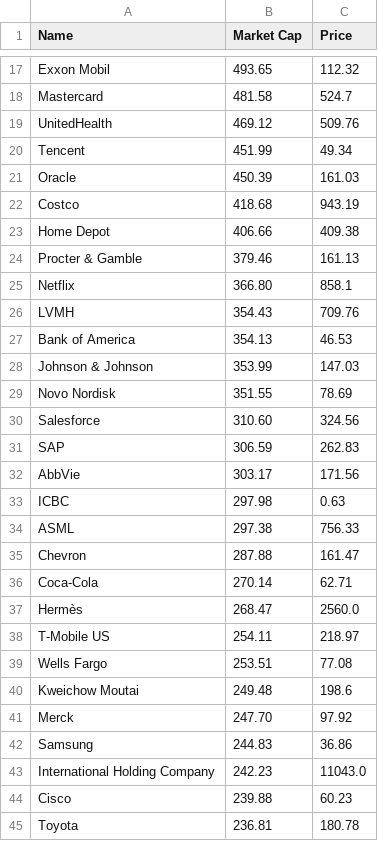
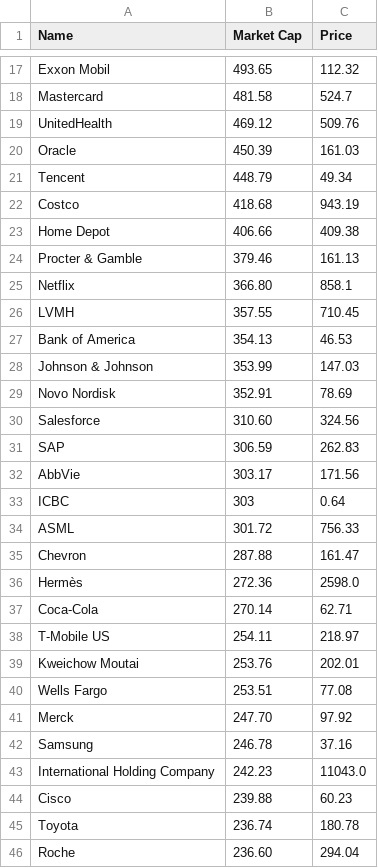
Before and after one commit to bi-cnc/Top_companies_market_cap, a CSV file: final.csv, drawn as a sheet; only a part is shown, gaps mark what is left out; the diff covers the shown part only.

```diff
--- a/final.csv
+++ b/final.csv
@@ -19,4 +19,4 @@ Mastercard,481.58,524.7
 UnitedHealth,469.12,509.76
-Tencent,451.99,49.34
 Oracle,450.39,161.03
+Tencent,448.79,49.34
 Costco,418.68,943.19
@@ -25,6 +25,6 @@ Procter & Gamble,379.46,161.13
 Netflix,366.80,858.1
-LVMH,354.43,709.76
+LVMH,357.55,710.45
 Bank of America,354.13,46.53
 Johnson & Johnson,353.99,147.03
-Novo Nordisk,351.55,78.69
+Novo Nordisk,352.91,78.69
 Salesforce,310.60,324.56
@@ -32,14 +32,15 @@ SAP,306.59,262.83
 AbbVie,303.17,171.56
-ICBC,297.98,0.63
-ASML,297.38,756.33
+ICBC,303,0.64
+ASML,301.72,756.33
 Chevron,287.88,161.47
+Hermès,272.36,2598.0
 Coca-Cola,270.14,62.71
-Hermès,268.47,2560.0
 T-Mobile US,254.11,218.97
+Kweichow Moutai,253.76,202.01
 Wells Fargo,253.51,77.08
-Kweichow Moutai,249.48,198.6
 Merck,247.70,97.92
-Samsung,244.83,36.86
+Samsung,246.78,37.16
 International Holding Company,242.23,11043.0
 Cisco,239.88,60.23
-Toyota,236.81,180.78
+Toyota,236.74,180.78
+Roche,236.60,294.04
```
Also changed, not shown: 12 added rows, 13 removed rows and 12 edited cells elsewhere in this file.
